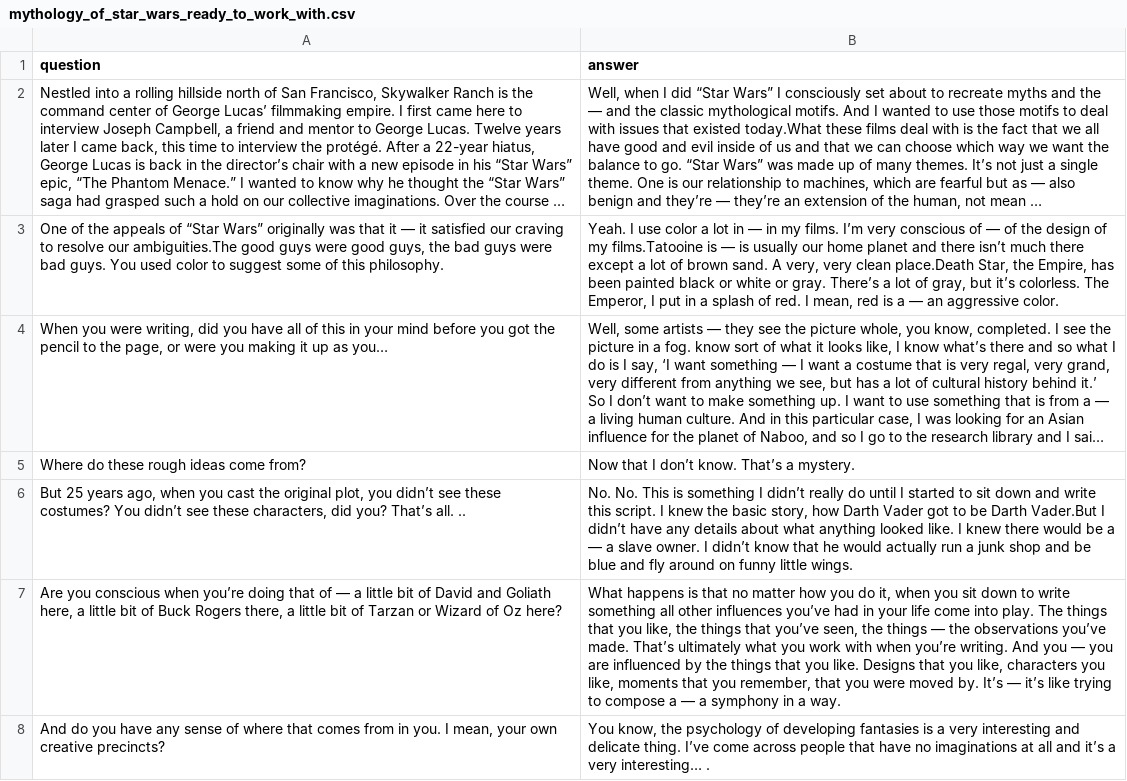
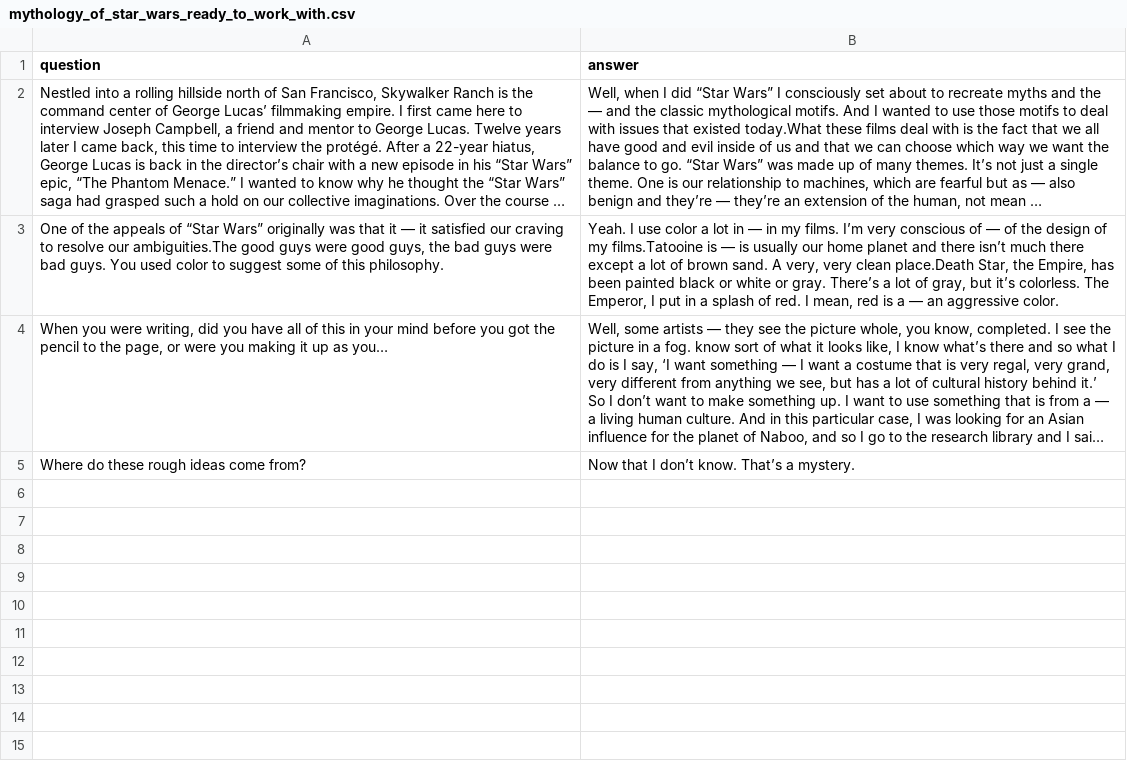
Before and after one commit to maxeozakh/gag, a CSV file: mythology_of_star_wars_ready_to_work_with.csv, drawn as a sheet; only a part is shown; long unchanged cells end in …; the diff covers the shown part only; the diff names each change by its address in the sheet, - before the commit and + after, or states it on an @@ line.

```diff
--- a/mythology_of_star_wars_ready_to_work_with.csv
+++ b/mythology_of_star_wars_ready_to_work_with.csv
-row 6: But 25 years ago, when you cast the original plot, you didn’t see these costumes? You didn’t see these characters, did you? That’s all. .. | No. No. This is something I didn’t really do until I started to sit down and write this script. I knew the basic story, how Darth Vader got to be Darth Vader.But I didn’t have any details about what anything looked like. I knew there would be a — a slave owner. I didn’t know that he would actually run a junk shop and be blue and fly around on funny little wings.
-row 7: Are you conscious when you’re doing that of — a little bit of David and Goliath here, a little bit of Buck Rogers there, a little bit of Tarzan or Wizard of Oz here? | What happens is that no matter how you do it, when you sit down to write something all other influences you’ve had in your life come into play. The things that you like, the things that you’ve seen, the things — the observations you’ve made. That’s ultimately what you work with when you’re writing. And you — you are influenced by the things that you like. Designs that you like, characters you like, moments that you remember, that you were moved by. It’s — it’s like trying to compose a — a symphony in a way.
-row 8: And do you have any sense of where that comes from in you. I mean, your own creative precincts? | You know, the psychology of developing fantasies is a very interesting and delicate thing. I’ve come across people that have no imaginations at all and it’s a very interesting… .
```
Also changed, not shown: 6 removed rows elsewhere in this file, 6 other files.
